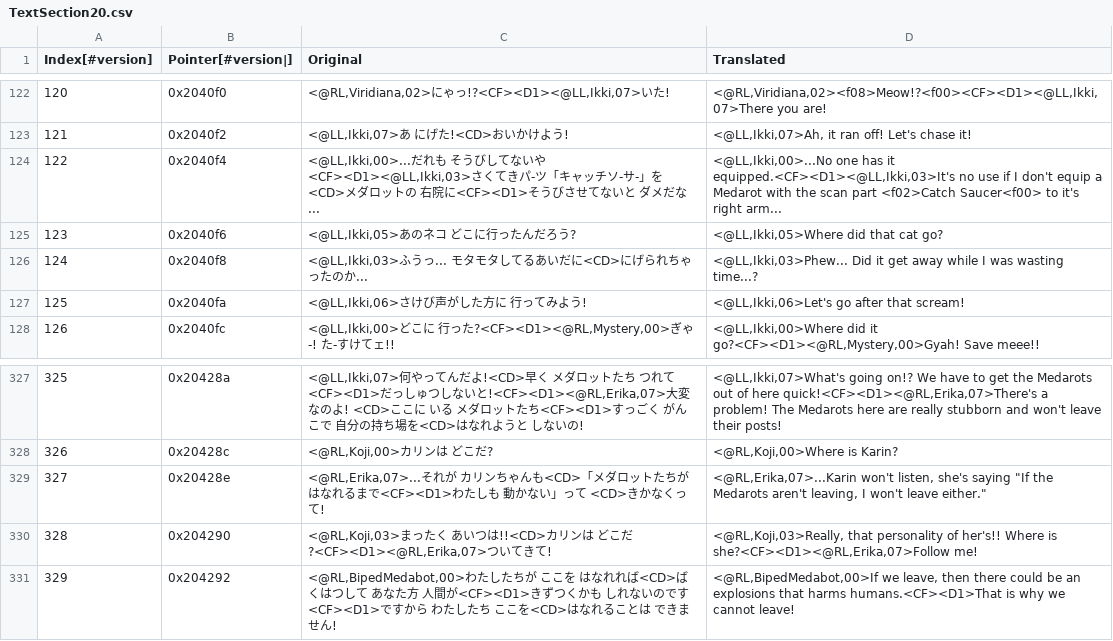
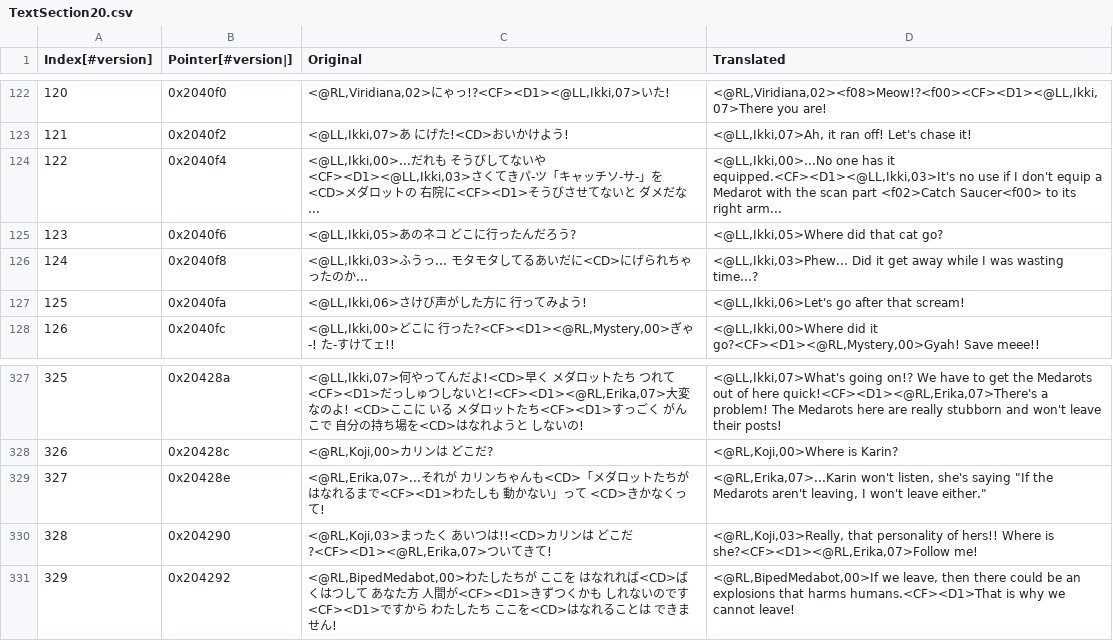
Before and after one commit to Medabots/medarot3, a CSV file: text/dialog/TextSection20.csv, drawn as a sheet; only a part is shown, gaps mark what is left out.

Commit message:
Nightly text update - 20240327

```diff
--- a/text/dialog/TextSection20.csv
+++ b/text/dialog/TextSection20.csv
@@ -123,3 +123,3 @@
 121,0x2040f2,"<@LL,Ikki,07>あ にげた!<CD>おいかけよう!","<@LL,Ikki,07>Ah, it ran off! Let's chase it!"
-122,0x2040f4,"<@LL,Ikki,00>...だれも そうびしてないや<CF><D1><@LL,Ikki,03>さくてきパ-ツ「キャッチソ-サ-」を<CD>メダロットの 右院に<CF><D1>そうびさせてないと ダメだな...","<@LL,Ikki,00>...No one has it equipped.<CF><D1><@LL,Ikki,03>It's no use if I don't equip a Medarot with the scan part <f02>Catch Saucer<f00> to it's right arm..."
+122,0x2040f4,"<@LL,Ikki,00>...だれも そうびしてないや<CF><D1><@LL,Ikki,03>さくてきパ-ツ「キャッチソ-サ-」を<CD>メダロットの 右院に<CF><D1>そうびさせてないと ダメだな...","<@LL,Ikki,00>...No one has it equipped.<CF><D1><@LL,Ikki,03>It's no use if I don't equip a Medarot with the scan part <f02>Catch Saucer<f00> to its right arm..."
 123,0x2040f6,"<@LL,Ikki,05>あのネコ どこに行ったんだろう?","<@LL,Ikki,05>Where did that cat go?"
@@ -329,3 +329,3 @@
 327,0x20428e,"<@RL,Erika,07>...それが カリンちゃんも<CD>「メダロットたちが はなれるまで<CF><D1>わたしも 動かない」って <CD>きかなくって!","<@RL,Erika,07>...Karin won't listen, she's saying ""If the Medarots aren't leaving, I won't leave either."""
-328,0x204290,"<@RL,Koji,03>まったく あいつは!!<CD>カリンは どこだ?<CF><D1><@RL,Erika,07>ついてきて!","<@RL,Koji,03>Really, that personality of her's!! Where is she?<CF><D1><@RL,Erika,07>Follow me!"
+328,0x204290,"<@RL,Koji,03>まったく あいつは!!<CD>カリンは どこだ?<CF><D1><@RL,Erika,07>ついてきて!","<@RL,Koji,03>Really, that personality of hers!! Where is she?<CF><D1><@RL,Erika,07>Follow me!"
 329,0x204292,"<@RL,BipedMedabot,00>わたしたちが ここを はなれれば<CD>ばくはつして あなた方 人間が<CF><D1>きずつくかも しれないのです<CF><D1>ですから わたしたち ここを<CD>はなれることは できません!","<@RL,BipedMedabot,00>If we leave, then there could be an explosions that harms humans.<CF><D1>That is why we cannot leave!"
```
Also changed, not shown: 1 other file.
